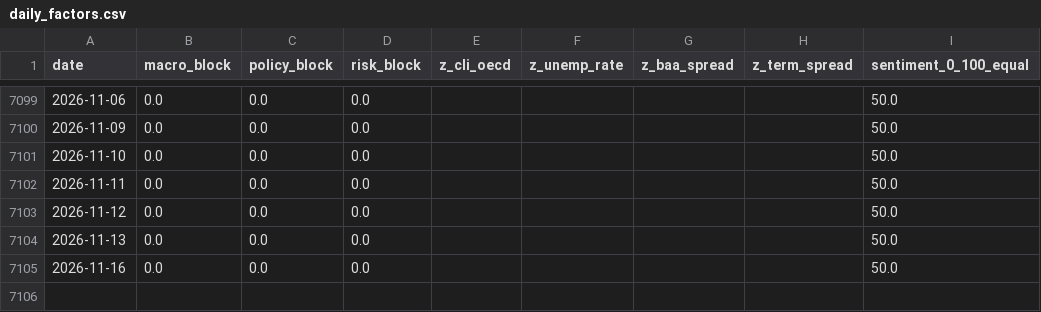
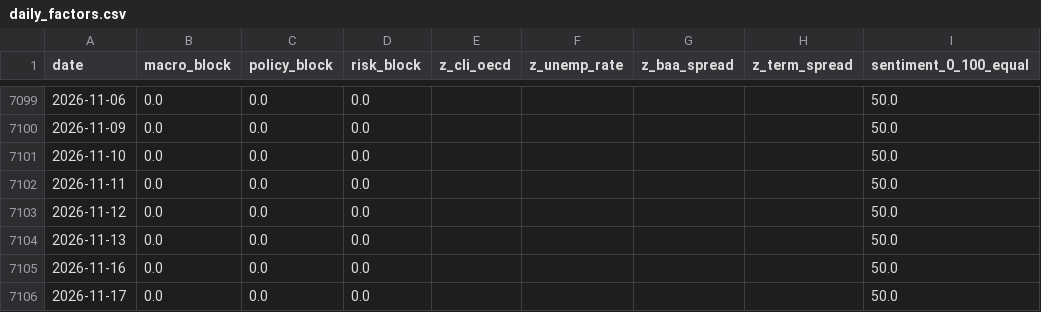
Before and after one commit to remybroekmans-source/macro-dash-sentiment, a CSV file: data/processed/daily_factors.csv, drawn as a sheet; only a part is shown, gaps mark what is left out.

Commit message:
Update daily macro factors

```diff
--- a/data/processed/daily_factors.csv
+++ b/data/processed/daily_factors.csv
@@ -7105 +7105,2 @@ date,macro_block,policy_block,risk_block,z_cli_oecd,z_unemp_rate,z_baa_spread,z_
 2026-11-16,0.0,0.0,0.0,,,,,50.0
+2026-11-17,0.0,0.0,0.0,,,,,50.0
```
